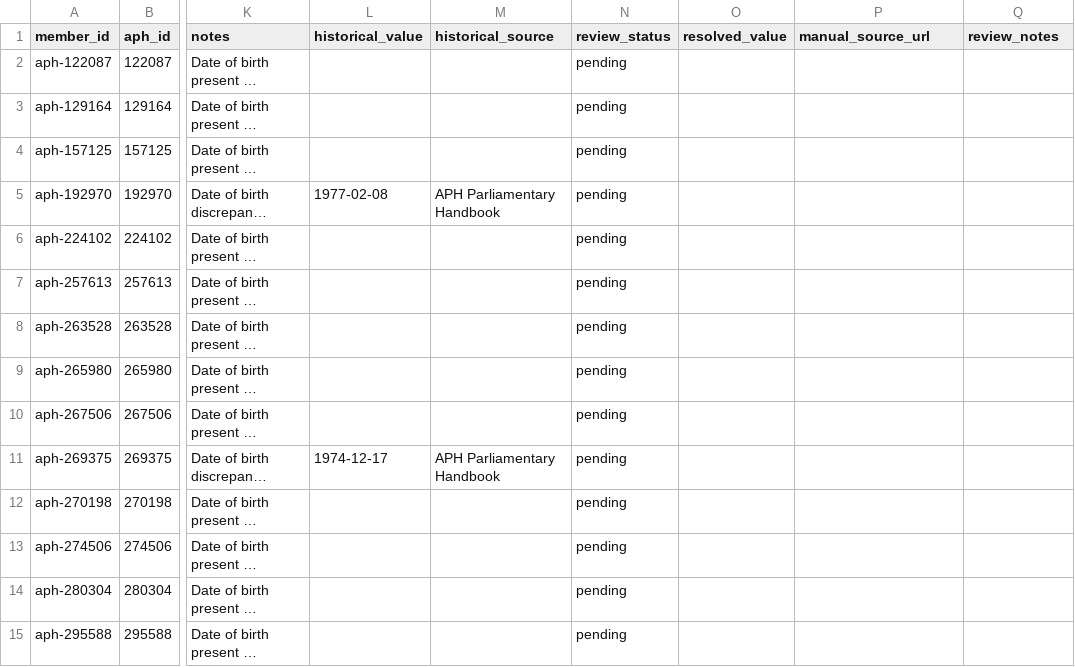
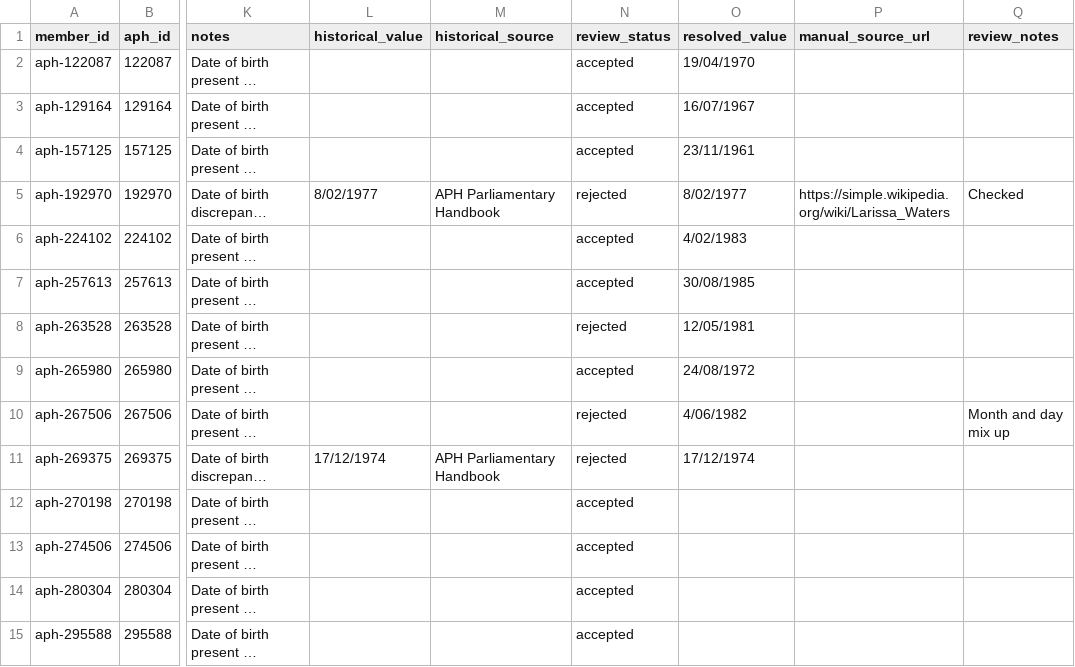
Before and after one commit to Mappboy/apemap, a CSV file: data/processed/wikimedia_member_review.csv, drawn as a sheet; only a part is shown, gaps mark what is left out; long unchanged cells end in …; the diff covers the shown part only; the diff names each change by its address in the sheet, - before the commit and + after, or states it on an @@ line.

Commit message:
fix(wikimedia): update review statuses for member records in CSV

```diff
--- a/data/processed/wikimedia_member_review.csv
+++ b/data/processed/wikimedia_member_review.csv
-N2:N4 (review_status): pending
+N2:N4 (review_status): accepted
-O2 (resolved_value): (empty)
+O2 (resolved_value): 19/04/1970
-O3 (resolved_value): (empty)
+O3 (resolved_value): 16/07/1967
-O4 (resolved_value): (empty)
+O4 (resolved_value): 23/11/1961
-L5 (historical_value): 1977-02-08
+L5 (historical_value): 8/02/1977
-N5 (review_status): pending
+N5 (review_status): rejected
-O5 (resolved_value): (empty)
+O5 (resolved_value): 8/02/1977
-P5 (manual_source_url): (empty)
+P5 (manual_source_url): https://simple.wikipedia.org/wiki/Larissa_Waters
-Q5 (review_notes): (empty)
+Q5 (review_notes): Checked
-N6:N7 (review_status): pending
+N6:N7 (review_status): accepted
-O6 (resolved_value): (empty)
+O6 (resolved_value): 4/02/1983
-O7 (resolved_value): (empty)
+O7 (resolved_value): 30/08/1985
-N8 (review_status): pending
+N8 (review_status): rejected
-O8 (resolved_value): (empty)
+O8 (resolved_value): 12/05/1981
-N9 (review_status): pending
+N9 (review_status): accepted
-O9 (resolved_value): (empty)
+O9 (resolved_value): 24/08/1972
-N10:N11 (review_status): pending
+N10:N11 (review_status): rejected
-O10 (resolved_value): (empty)
+O10 (resolved_value): 4/06/1982
-Q10 (review_notes): (empty)
+Q10 (review_notes): Month and day mix up
-L11 (historical_value): 1974-12-17
+L11 (historical_value): 17/12/1974
-O11 (resolved_value): (empty)
+O11 (resolved_value): 17/12/1974
-N12:N15 (review_status): pending
+N12:N15 (review_status): accepted
```
Also changed, not shown: 30 edited cells elsewhere in this file.
